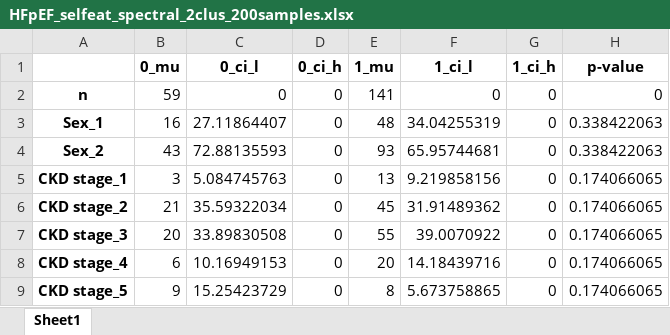
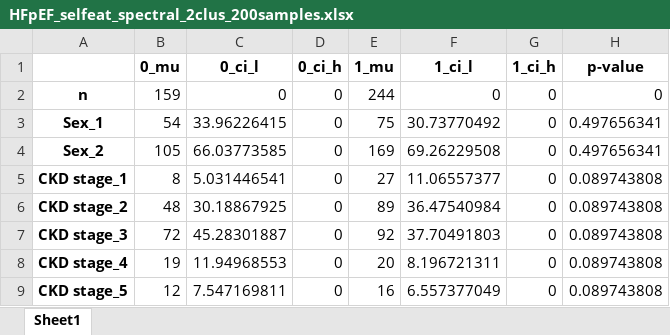
Before and after one commit to sgulyano/HFpEF-clustering, an Excel workbook: HFpEF_selfeat_spectral_2clus_200samples.xlsx, sheet Sheet1, drawn as a sheet; only a part is shown; values as stored, in another font and other column widths than the file's, no borders; charts and pictures not drawn; the diff covers the shown part only; the diff names each change by its address in the sheet, - before the commit and + after, or states it on an @@ line.

```diff
--- a/HFpEF_selfeat_spectral_2clus_200samples.xlsx (sheet Sheet1)
+++ b/HFpEF_selfeat_spectral_2clus_200samples.xlsx (sheet Sheet1)
-B2 (0_mu): 59
+B2 (0_mu): 159
-E2 (1_mu): 141
+E2 (1_mu): 244
-B3 (0_mu): 16
+B3 (0_mu): 54
-C3 (0_ci_l): 27.11864407
+C3 (0_ci_l): 33.96226415
-E3 (1_mu): 48
+E3 (1_mu): 75
-F3 (1_ci_l): 34.04255319
+F3 (1_ci_l): 30.73770492
-H3:H4 (p-value): 0.338422063
+H3:H4 (p-value): 0.497656341
-B4 (0_mu): 43
+B4 (0_mu): 105
-C4 (0_ci_l): 72.88135593
+C4 (0_ci_l): 66.03773585
-E4 (1_mu): 93
+E4 (1_mu): 169
-F4 (1_ci_l): 65.95744681
+F4 (1_ci_l): 69.26229508
-B5 (0_mu): 3
+B5 (0_mu): 8
-C5 (0_ci_l): 5.084745763
+C5 (0_ci_l): 5.031446541
-E5 (1_mu): 13
+E5 (1_mu): 27
-F5 (1_ci_l): 9.219858156
+F5 (1_ci_l): 11.06557377
-H5:H9 (p-value): 0.174066065
+H5:H9 (p-value): 0.089743808
-B6 (0_mu): 21
+B6 (0_mu): 48
-C6 (0_ci_l): 35.59322034
+C6 (0_ci_l): 30.18867925
-E6 (1_mu): 45
+E6 (1_mu): 89
-F6 (1_ci_l): 31.91489362
+F6 (1_ci_l): 36.47540984
-B7 (0_mu): 20
+B7 (0_mu): 72
-C7 (0_ci_l): 33.89830508
+C7 (0_ci_l): 45.28301887
-E7 (1_mu): 55
+E7 (1_mu): 92
-F7 (1_ci_l): 39.0070922
+F7 (1_ci_l): 37.70491803
-B8 (0_mu): 6
+B8 (0_mu): 19
-C8 (0_ci_l): 10.16949153
+C8 (0_ci_l): 11.94968553
-F8 (1_ci_l): 14.18439716
+F8 (1_ci_l): 8.196721311
-B9 (0_mu): 9
+B9 (0_mu): 12
-C9 (0_ci_l): 15.25423729
+C9 (0_ci_l): 7.547169811
-E9 (1_mu): 8
+E9 (1_mu): 16
-F9 (1_ci_l): 5.673758865
+F9 (1_ci_l): 6.557377049
```
Also changed, not shown: 4 added rows and 432 edited cells elsewhere in this sheet, charts or pictures, HFpEF_allfeat_spectral_3clus_200samples.xlsx, 26 other files.
